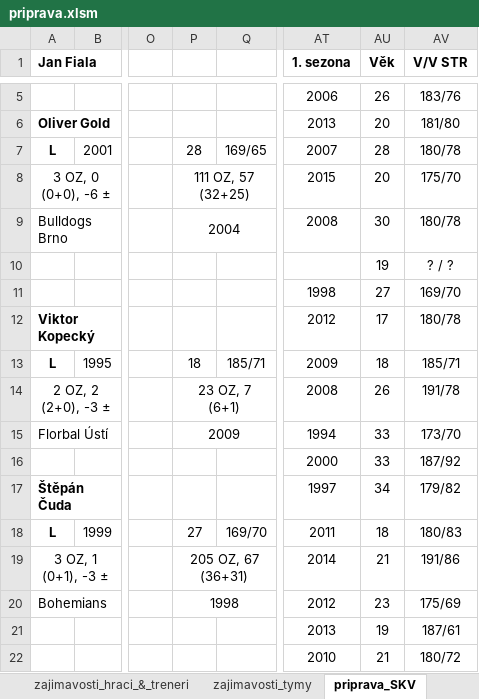
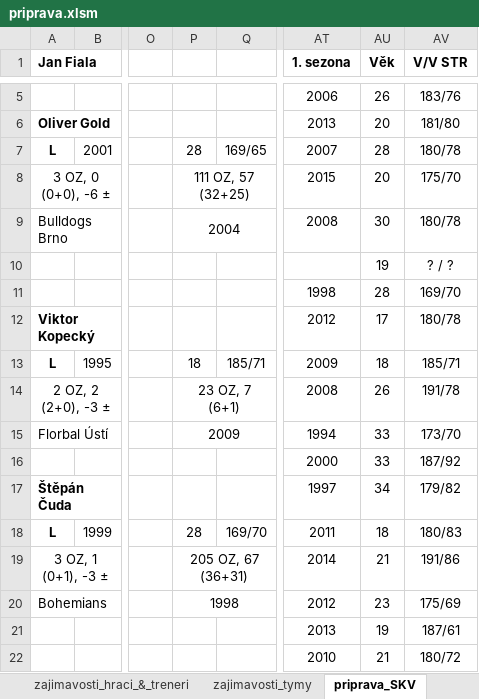
Before and after one commit to klimarichard/ceskyflorbal, an Excel workbook: priprava.xlsm, sheet priprava_SKV, drawn as a sheet; only a part is shown, gaps mark what is left out; values as stored, in another font and other column widths than the file's, no borders; conditional formats not drawn; the diff names each change by its address in the sheet, - before the commit and + after, or states it on an @@ line.

```diff
--- a/priprava.xlsm (sheet priprava_SKV)
+++ b/priprava.xlsm (sheet priprava_SKV)
-AU11 (Věk): 27
+AU11 (Věk): 28
-P18: 27
+P18: 28
```
Also changed, not shown: sheet priprava_CLP, sheet priprava_VIT, sheet priprava_MB, sheet prehled, sheet priprava_TAT, sheet priprava_CHO, 1 more sheet, formulas that keep their value, hidden cells.
